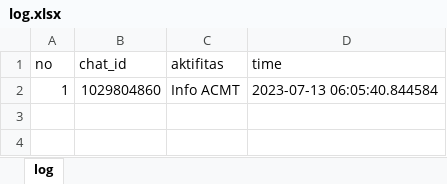
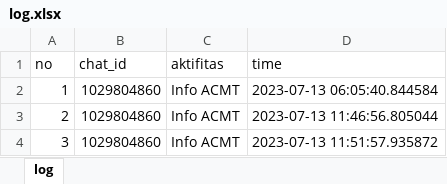
Before and after one commit to luthfillawliet/NEWASMENTE, an Excel workbook: data/log/log.xlsx, sheet log, drawn as a sheet; values as stored, in another font and other column widths than the file's, no borders; the diff names each change by its address in the sheet, - before the commit and + after, or states it on an @@ line.

Commit message:
Perbaikan ACMT
Perbaiki Header kolom AP2T menjadi ACMT

```diff
--- a/data/log/log.xlsx (sheet log)
+++ b/data/log/log.xlsx (sheet log)
+row 3: 2 | 1029804860 | Info ACMT | 2023-07-13 11:46:56.805044
+row 4: 3 | 1029804860 | Info ACMT | 2023-07-13 11:51:57.935872
```
Also changed, not shown: data/listuser/listuser.xlsx, 2 other files.
